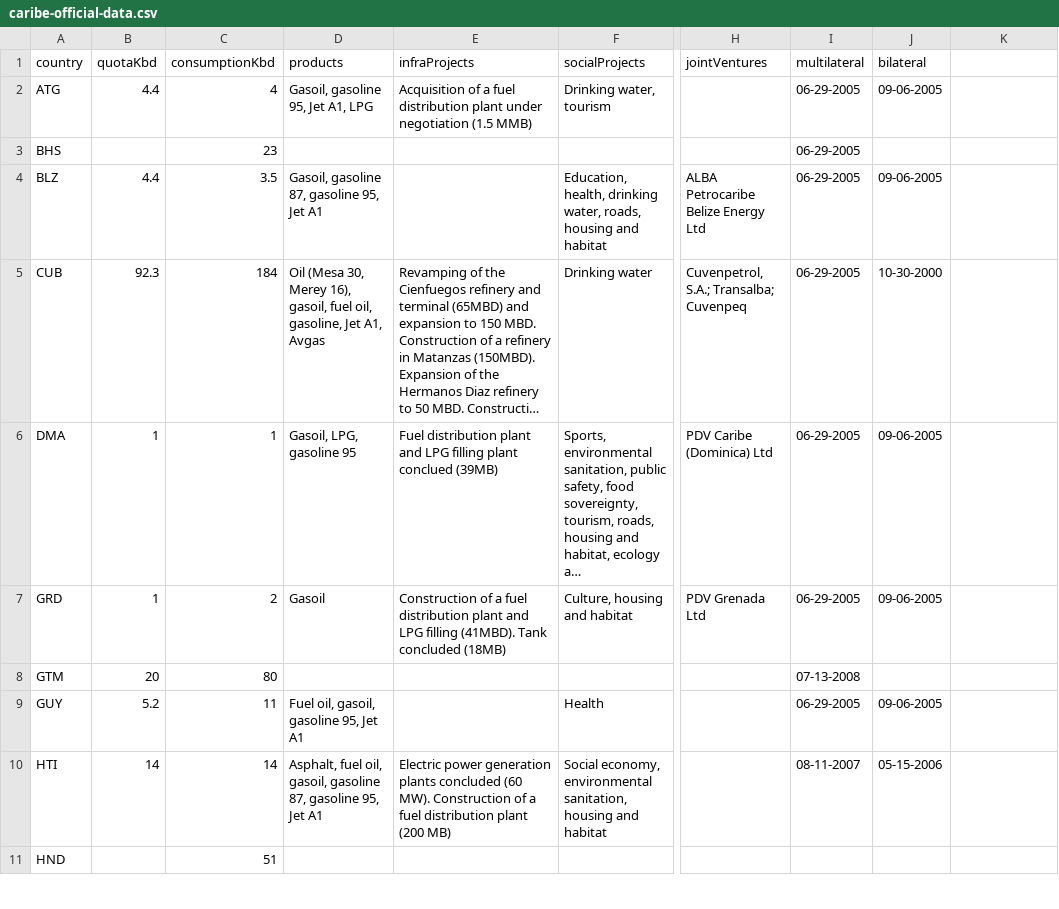
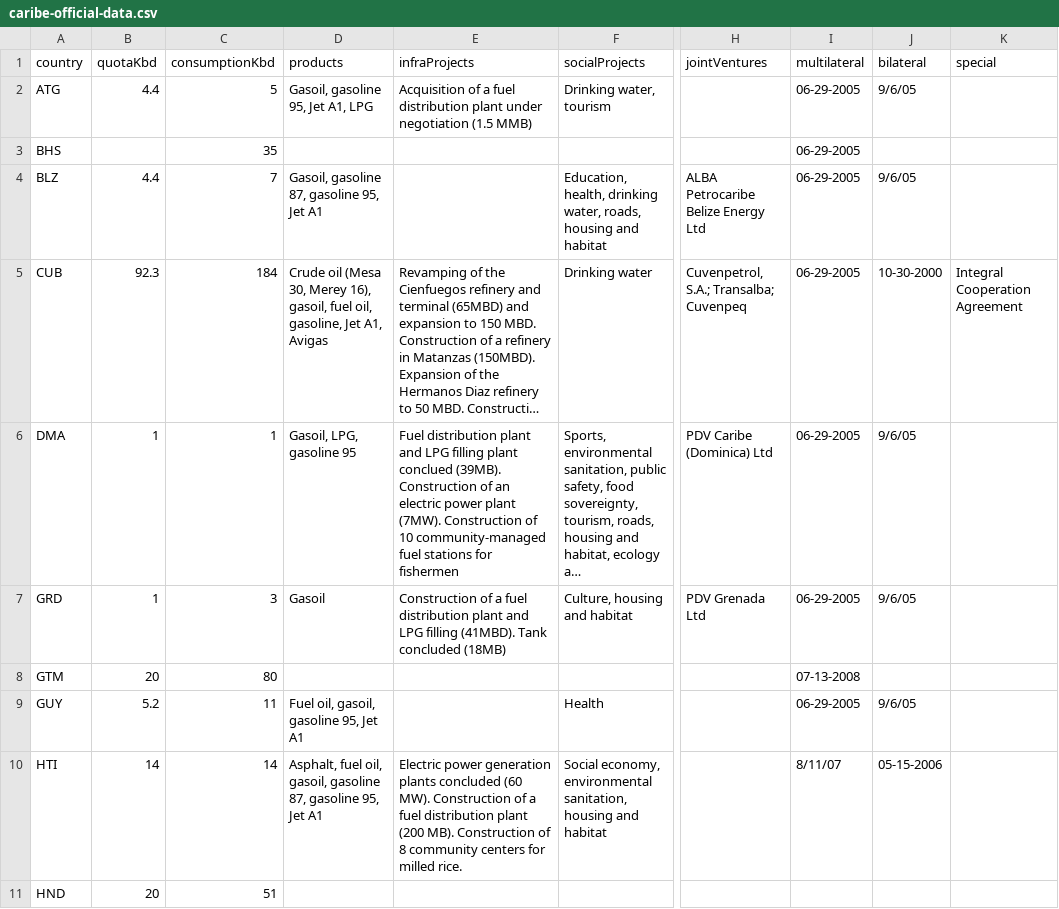
Before and after one commit to kebuhcah/caribe-map, a CSV file: localdata/caribe-official-data.csv, drawn as a sheet; only a part is shown, gaps mark what is left out; long unchanged cells end in …; the diff covers the shown part only; the diff names each change by its address in the sheet, - before the commit and + after, or states it on an @@ line.

Commit message:
update countries, consumption, quotas based on latest data

```diff
--- a/localdata/caribe-official-data.csv
+++ b/localdata/caribe-official-data.csv
-K1: (empty)
+K1: special
-C2 (consumptionKbd): 4
+C2 (consumptionKbd): 5
-J2 (bilateral): 09-06-2005
+J2 (bilateral): 9/6/05
-C3 (consumptionKbd): 23
+C3 (consumptionKbd): 35
-C4 (consumptionKbd): 3.5
+C4 (consumptionKbd): 7
-J4 (bilateral): 09-06-2005
+J4 (bilateral): 9/6/05
-D5 (products): Oil (Mesa 30, Merey 16), gasoil, fuel oil, gasoline, Jet A1, Avgas
+D5 (products): Crude oil (Mesa 30, Merey 16), gasoil, fuel oil, gasoline, Jet A1, Avigas
-K5 (special): (empty)
+K5 (special): Integral Cooperation Agreement
-E6 (infraProjects): …plant conclued (39MB)
+E6 (infraProjects): …plant conclued (39MB). Construction of an electric power plant (7MW). Construction of 10 community-managed fuel stations for fishermen
-J6:J7 (bilateral): 09-06-2005
+J6:J7 (bilateral): 9/6/05
-C7 (consumptionKbd): 2
+C7 (consumptionKbd): 3
-J9 (bilateral): 09-06-2005
+J9 (bilateral): 9/6/05
-E10 (infraProjects): …plant (200 MB)
+E10 (infraProjects): …plant (200 MB). Construction of 8 community centers for milled rice.
-I10 (multilateral): 08-11-2007
+I10 (multilateral): 8/11/07
-B11 (quotaKbd): (empty)
+B11 (quotaKbd): 20
```
Also changed, not shown: 1 added row and 15 edited cells elsewhere in this file, localdata/caribe_official.tsv, 2 other files.
